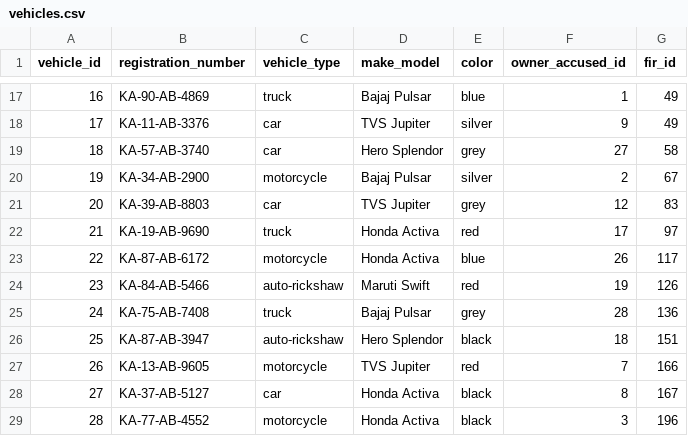
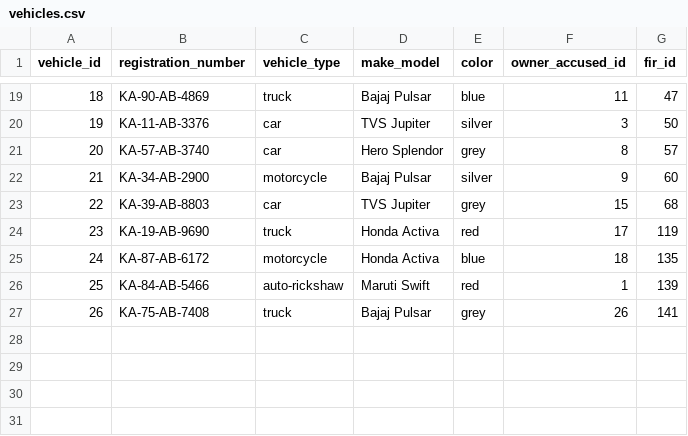
Before and after one commit to Jeet870/ksp-crime-platform, a CSV file: AI-BACKEND/data/vehicles.csv, drawn as a sheet; only a part is shown, gaps mark what is left out; removed rows and columns are numbered as before the commit, all else as after; the diff covers the shown part only; the diff names each change by its address in the sheet, - before the commit and + after, or states it on an @@ line.

```diff
--- a/AI-BACKEND/data/vehicles.csv
+++ b/AI-BACKEND/data/vehicles.csv
@@ column A (vehicle_id) renumbered between rows 4 and 27 @@
-F19 (owner_accused_id): 1
+F19 (owner_accused_id): 11
-G19 (fir_id): 49
+G19 (fir_id): 47
-F20 (owner_accused_id): 9
+F20 (owner_accused_id): 3
-G20 (fir_id): 49
+G20 (fir_id): 50
-F21 (owner_accused_id): 27
+F21 (owner_accused_id): 8
-G21 (fir_id): 58
+G21 (fir_id): 57
-F22 (owner_accused_id): 2
+F22 (owner_accused_id): 9
-G22 (fir_id): 67
+G22 (fir_id): 60
-F23 (owner_accused_id): 12
+F23 (owner_accused_id): 15
-G23 (fir_id): 83
+G23 (fir_id): 68
-G24 (fir_id): 97
+G24 (fir_id): 119
-F25 (owner_accused_id): 26
+F25 (owner_accused_id): 18
-G25 (fir_id): 117
+G25 (fir_id): 135
-F26 (owner_accused_id): 19
+F26 (owner_accused_id): 1
-G26 (fir_id): 126
+G26 (fir_id): 139
-F27 (owner_accused_id): 28
+F27 (owner_accused_id): 26
-G27 (fir_id): 136
+G27 (fir_id): 141
-row 26: 25 | KA-87-AB-3947 | auto-rickshaw | Hero Splendor | black | 18 | 151
-row 27: 26 | KA-13-AB-9605 | motorcycle | TVS Jupiter | red | 7 | 166
-row 28: 27 | KA-37-AB-5127 | car | Honda Activa | black | 8 | 167
-row 29: 28 | KA-77-AB-4552 | motorcycle | Honda Activa | black | 3 | 196
```
Also changed, not shown: 7 added rows, 5 removed rows and 20 edited cells elsewhere in this file, AI-BACKEND/data/accused.csv, AI-BACKEND/data/bank_transactions.csv, 12 other files.
